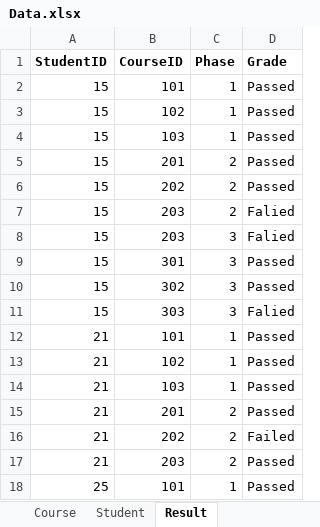
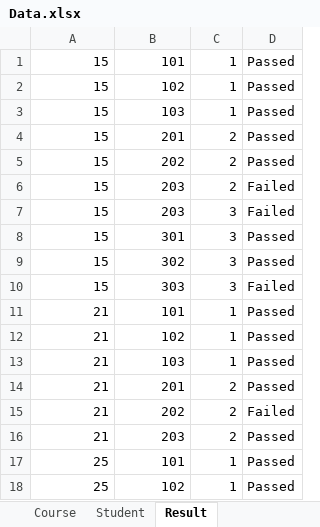
Before and after one commit to VIS-eSRD-Lab/Final-Evaluation-Batch-3, an Excel workbook: Data.xlsx, sheet Result, drawn as a sheet; only a part is shown; the shorter side is filled out with more unchanged rows; values as stored, in another font and other column widths than the file's, no borders; charts and pictures not drawn; removed rows and columns are numbered as before the commit, all else as after; the diff names each change by its address in the sheet, - before the commit and + after, or states it on an @@ line.

```diff
--- a/Data.xlsx (sheet Result)
+++ b/Data.xlsx (sheet Result)
-row 1: StudentID | CourseID | Phase | Grade
-D6:D7: Falied
+D6:D7: Failed
-D10: Falied
+D10: Failed
```
Also changed, not shown: sheet Course, sheet Student, charts or pictures, 52 other files.
